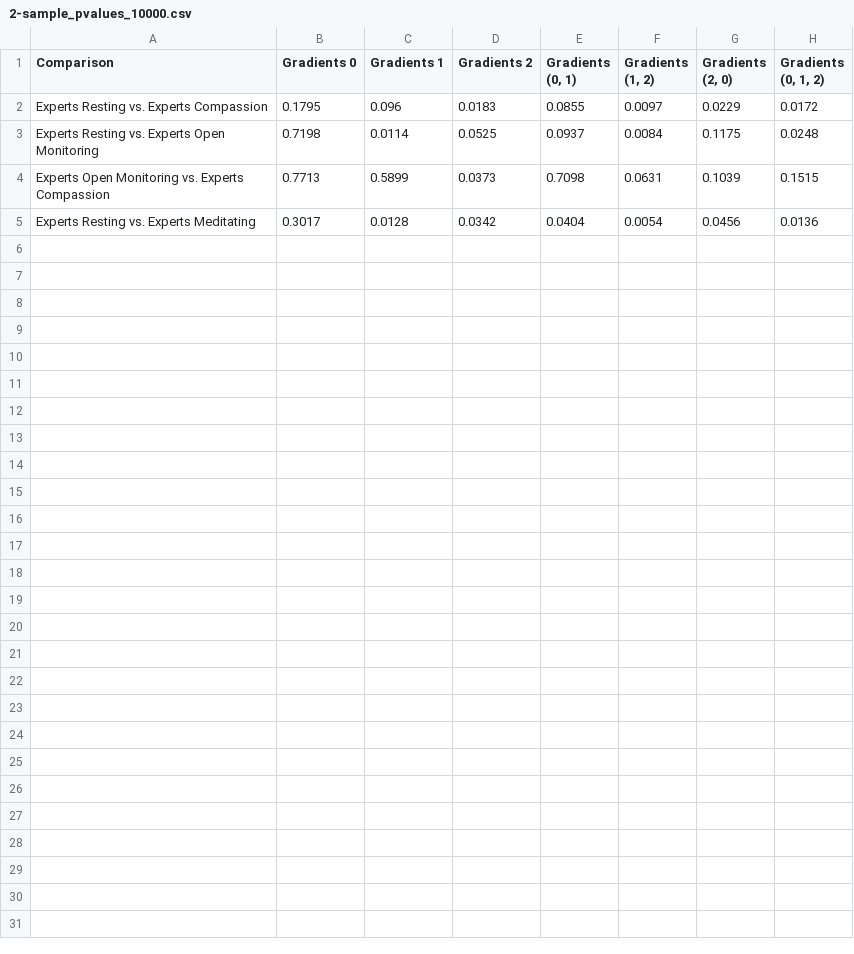
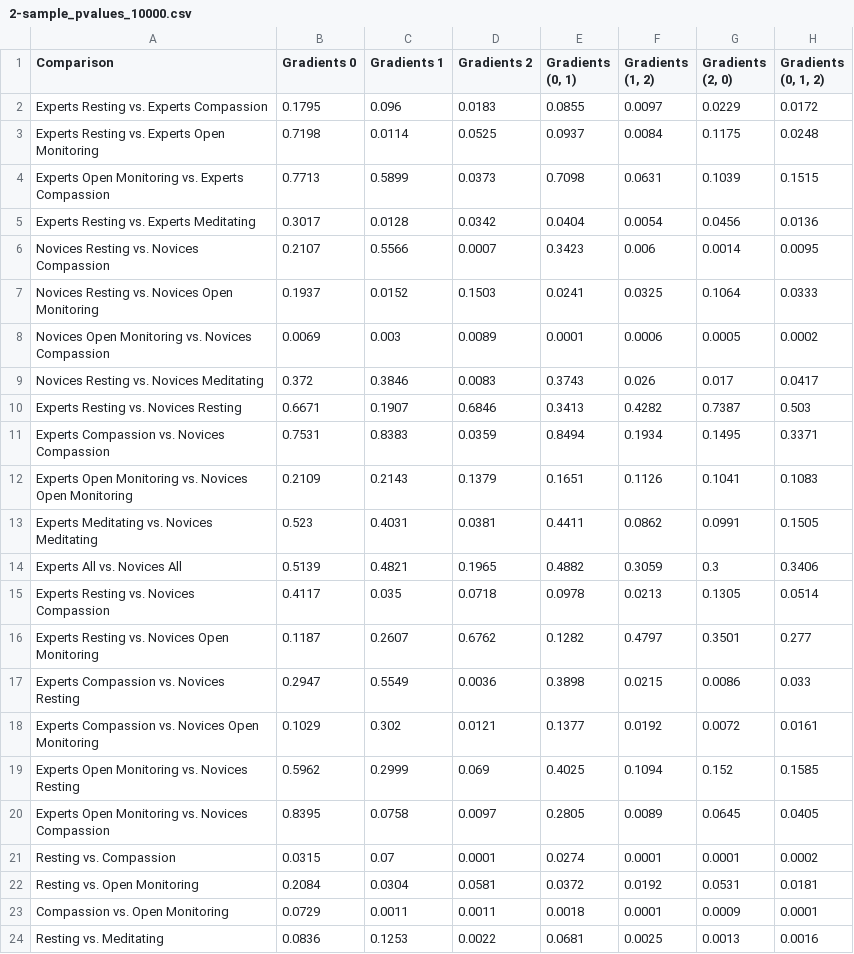
Before and after one commit to neurodata/meditation, a CSV file: data/DCORR_gcca_raw_ZG3-max_normed/2-sample_pvalues_10000.csv, drawn as a sheet; the diff names each change by its address in the sheet, - before the commit and + after, or states it on an @@ line.

```diff
--- a/data/DCORR_gcca_raw_ZG3-max_normed/2-sample_pvalues_10000.csv
+++ b/data/DCORR_gcca_raw_ZG3-max_normed/2-sample_pvalues_10000.csv
+row 6: Novices Resting vs. Novices Compassion | 0.2107 | 0.5566 | 0.0007 | 0.3423 | 0.006 | 0.0014 | 0.0095
+row 7: Novices Resting vs. Novices Open Monitoring | 0.1937 | 0.0152 | 0.1503 | 0.0241 | 0.0325 | 0.1064 | 0.0333
+row 8: Novices Open Monitoring vs. Novices Compassion | 0.0069 | 0.003 | 0.0089 | 0.0001 | 0.0006 | 0.0005 | 0.0002
+row 9: Novices Resting vs. Novices Meditating | 0.372 | 0.3846 | 0.0083 | 0.3743 | 0.026 | 0.017 | 0.0417
+row 10: Experts Resting vs. Novices Resting | 0.6671 | 0.1907 | 0.6846 | 0.3413 | 0.4282 | 0.7387 | 0.503
+row 11: Experts Compassion vs. Novices Compassion | 0.7531 | 0.8383 | 0.0359 | 0.8494 | 0.1934 | 0.1495 | 0.3371
+row 12: Experts Open Monitoring vs. Novices Open Monitoring | 0.2109 | 0.2143 | 0.1379 | 0.1651 | 0.1126 | 0.1041 | 0.1083
+row 13: Experts Meditating vs. Novices Meditating | 0.523 | 0.4031 | 0.0381 | 0.4411 | 0.0862 | 0.0991 | 0.1505
+row 14: Experts All vs. Novices All | 0.5139 | 0.4821 | 0.1965 | 0.4882 | 0.3059 | 0.3 | 0.3406
+row 15: Experts Resting vs. Novices Compassion | 0.4117 | 0.035 | 0.0718 | 0.0978 | 0.0213 | 0.1305 | 0.0514
+row 16: Experts Resting vs. Novices Open Monitoring | 0.1187 | 0.2607 | 0.6762 | 0.1282 | 0.4797 | 0.3501 | 0.277
+row 17: Experts Compassion vs. Novices Resting | 0.2947 | 0.5549 | 0.0036 | 0.3898 | 0.0215 | 0.0086 | 0.033
+row 18: Experts Compassion vs. Novices Open Monitoring | 0.1029 | 0.302 | 0.0121 | 0.1377 | 0.0192 | 0.0072 | 0.0161
+row 19: Experts Open Monitoring vs. Novices Resting | 0.5962 | 0.2999 | 0.069 | 0.4025 | 0.1094 | 0.152 | 0.1585
+row 20: Experts Open Monitoring vs. Novices Compassion | 0.8395 | 0.0758 | 0.0097 | 0.2805 | 0.0089 | 0.0645 | 0.0405
+row 21: Resting vs. Compassion | 0.0315 | 0.07 | 0.0001 | 0.0274 | 0.0001 | 0.0001 | 0.0002
+row 22: Resting vs. Open Monitoring | 0.2084 | 0.0304 | 0.0581 | 0.0372 | 0.0192 | 0.0531 | 0.0181
+row 23: Compassion vs. Open Monitoring | 0.0729 | 0.0011 | 0.0011 | 0.0018 | 0.0001 | 0.0009 | 0.0001
+row 24: Resting vs. Meditating | 0.0836 | 0.1253 | 0.0022 | 0.0681 | 0.0025 | 0.0013 | 0.0016
```
Also changed, not shown: data/DCORR_gcca_raw_ZG3-min_normed/2-sample_pvalues_10000.csv, data/DCORR_gcca_raw_ZG3-min_normed/3E-sample_pvalues_10000.csv, 39 other files.
